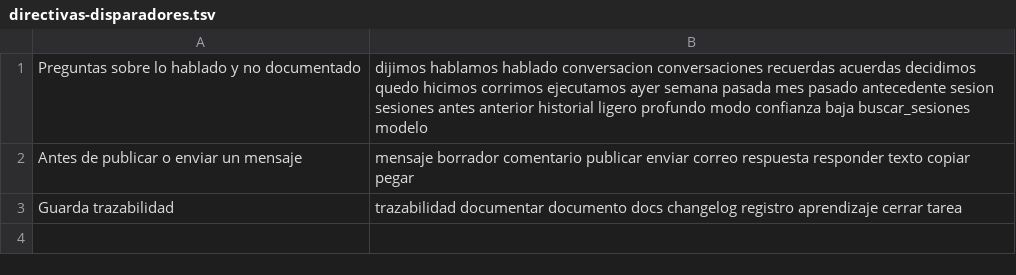
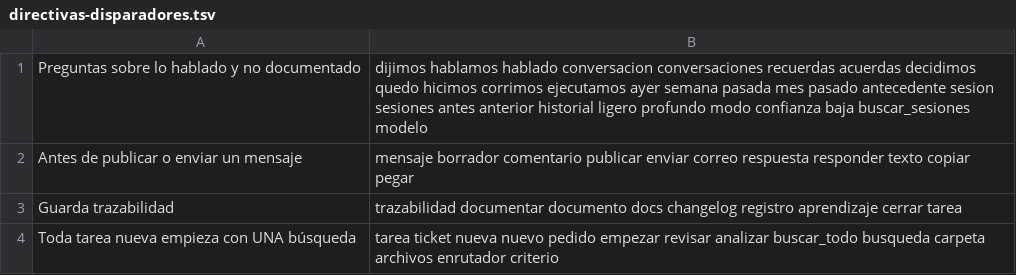
Before and after one commit to JonathanFVC/brain-optimized-memory-for-claude-code, a TSV file: .context/directivas-disparadores.tsv, drawn as a sheet.

Commit message:
Buscar todo: V1 (carpeta) con modo Profundo + V2, enrutador automático, criterio de búsqueda, registro local de uso y pruebas

```diff
--- a/.context/directivas-disparadores.tsv
+++ b/.context/directivas-disparadores.tsv
@@ -3 +3,2 @@ Antes de publicar o enviar un mensaje	mensaje borrador comentario publicar envia
 Guarda trazabilidad	trazabilidad documentar documento docs changelog registro aprendizaje cerrar tarea
+Toda tarea nueva empieza con UNA búsqueda	tarea ticket nueva nuevo pedido empezar revisar analizar buscar_todo busqueda carpeta archivos enrutador criterio
```
Also changed, not shown: 18 other files.
